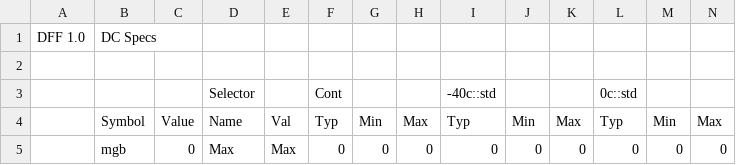
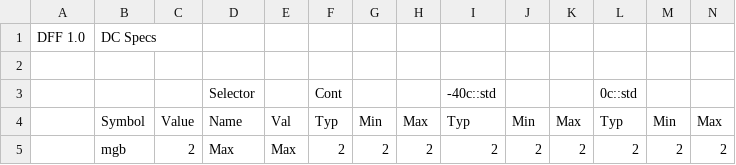
Before and after one commit to tynanook/sitka2xx3, a CSV file: WorkSheets/DC Specs.csv, drawn as a sheet; only a part is shown; removed rows and columns are numbered as before the commit, all else as after; rows hold the shown columns only; the diff names each change by its address in the sheet, - before the commit and + after, or states it on an @@ line.

```diff
--- a/WorkSheets/DC Specs.csv
+++ b/WorkSheets/DC Specs.csv
-row 5:  | mgb | 0 | Max | Max | 0 | 0 | 0 | 0 | 0 | 0 | 0 | 0 | 0
+row 5:  | mgb | 2 | Max | Max | 2 | 2 | 2 | 2 | 2 | 2 | 2 | 2 | 2
```
Also changed, not shown: WorkSheets/Rev.csv, 5 other files.
